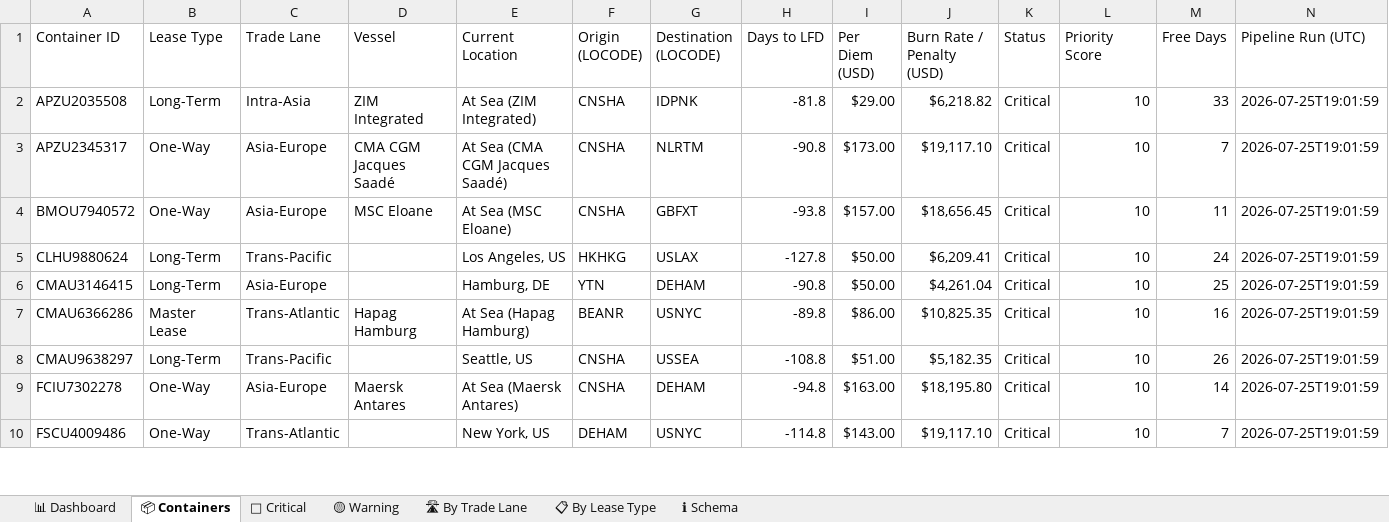
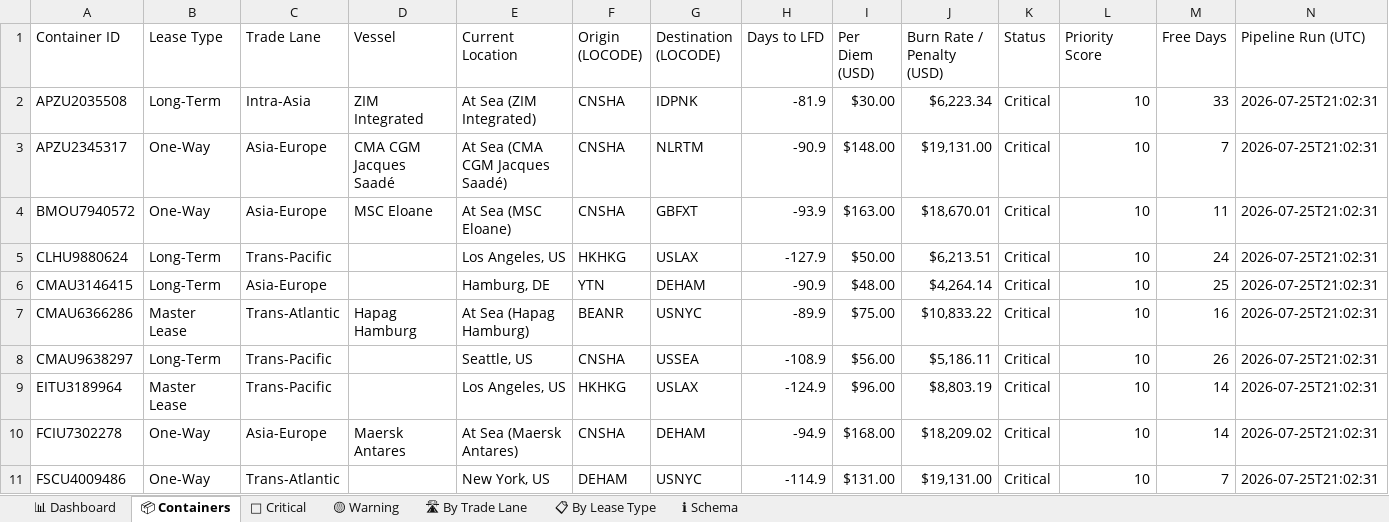
Before and after one commit to rahulmistry18/-Reposea_container_optimizer, an Excel workbook: data/exports/reposea_report.xlsx, sheet 📦 Containers, drawn as a sheet; only a part is shown; values as stored, in another font and other column widths than the file's, no cell formats; table styles not drawn; addresses are those after the commit; the diff covers the shown part only; the diff names each change by its address in the sheet, - before the commit and + after, or states it on an @@ line.

Commit message:
chore(data): pipeline run 2026-07-25T13:02:32Z [skip ci]

```diff
--- a/data/exports/reposea_report.xlsx (sheet 📦 Containers)
+++ b/data/exports/reposea_report.xlsx (sheet 📦 Containers)
-H2 (Days to LFD): -81.8
+H2 (Days to LFD): -81.9
-I2 (Per Diem (USD)): $29.00
+I2 (Per Diem (USD)): $30.00
-J2 (Burn Rate / Penalty (USD)): $6,218.82
+J2 (Burn Rate / Penalty (USD)): $6,223.34
-N2:N8 (Pipeline Run (UTC)): 2026-07-25T19:01:59
+N2:N8 (Pipeline Run (UTC)): 2026-07-25T21:02:31
-H3 (Days to LFD): -90.8
+H3 (Days to LFD): -90.9
-I3 (Per Diem (USD)): $173.00
+I3 (Per Diem (USD)): $148.00
-J3 (Burn Rate / Penalty (USD)): $19,117.10
+J3 (Burn Rate / Penalty (USD)): $19,131.00
-H4 (Days to LFD): -93.8
+H4 (Days to LFD): -93.9
-I4 (Per Diem (USD)): $157.00
+I4 (Per Diem (USD)): $163.00
-J4 (Burn Rate / Penalty (USD)): $18,656.45
+J4 (Burn Rate / Penalty (USD)): $18,670.01
-H5 (Days to LFD): -127.8
+H5 (Days to LFD): -127.9
-J5 (Burn Rate / Penalty (USD)): $6,209.41
+J5 (Burn Rate / Penalty (USD)): $6,213.51
-H6 (Days to LFD): -90.8
+H6 (Days to LFD): -90.9
-I6 (Per Diem (USD)): $50.00
+I6 (Per Diem (USD)): $48.00
-J6 (Burn Rate / Penalty (USD)): $4,261.04
+J6 (Burn Rate / Penalty (USD)): $4,264.14
-H7 (Days to LFD): -89.8
+H7 (Days to LFD): -89.9
-I7 (Per Diem (USD)): $86.00
+I7 (Per Diem (USD)): $75.00
-J7 (Burn Rate / Penalty (USD)): $10,825.35
+J7 (Burn Rate / Penalty (USD)): $10,833.22
-H8 (Days to LFD): -108.8
+H8 (Days to LFD): -108.9
-I8 (Per Diem (USD)): $51.00
+I8 (Per Diem (USD)): $56.00
-J8 (Burn Rate / Penalty (USD)): $5,182.35
+J8 (Burn Rate / Penalty (USD)): $5,186.11
+row 9: EITU3189964 | Master Lease | Trans-Pacific |  | Los Angeles, US | HKHKG | USLAX | -124.9 | $96.00 | $8,803.19 | Critical | 10 | 14 | 2026-07-25T21:02:31
-H10 (Days to LFD): -94.8
+H10 (Days to LFD): -94.9
-I10 (Per Diem (USD)): $163.00
+I10 (Per Diem (USD)): $168.00
-J10 (Burn Rate / Penalty (USD)): $18,195.80
+J10 (Burn Rate / Penalty (USD)): $18,209.02
-N10:N11 (Pipeline Run (UTC)): 2026-07-25T19:01:59
+N10:N11 (Pipeline Run (UTC)): 2026-07-25T21:02:31
-H11 (Days to LFD): -114.8
+H11 (Days to LFD): -114.9
-I11 (Per Diem (USD)): $143.00
+I11 (Per Diem (USD)): $131.00
-J11 (Burn Rate / Penalty (USD)): $19,117.10
+J11 (Burn Rate / Penalty (USD)): $19,131.00
```
Also changed, not shown: 10 added rows, 11 removed rows and 66 edited cells elsewhere in this sheet, sheet 🔴 Critical, sheet 🛣 By Trade Lane, sheet 📋 By Lease Type, sheet 📊 Dashboard, cell formats, 7 other files.
